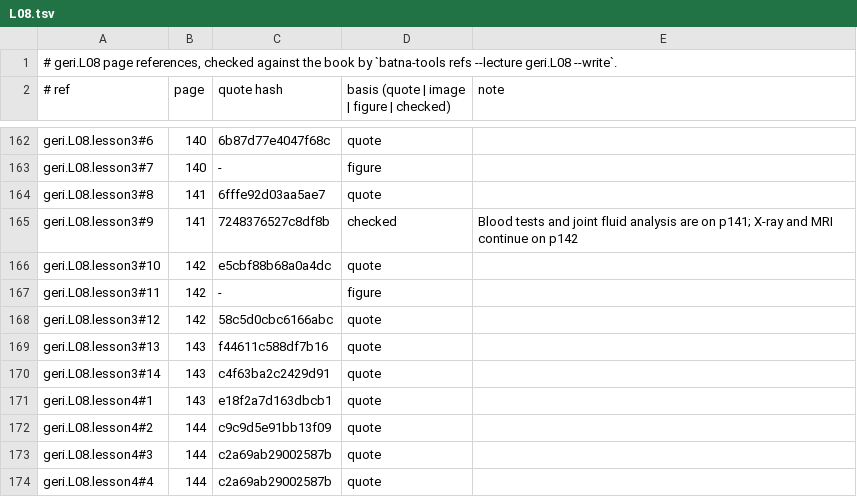
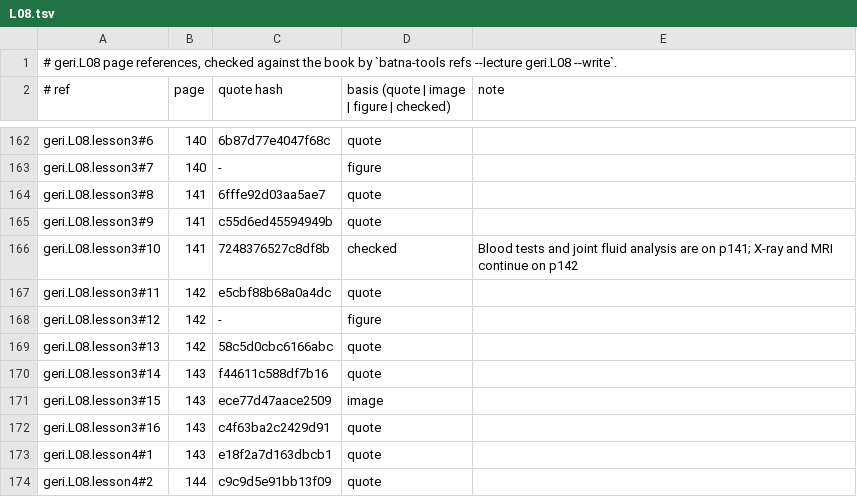
Before and after one commit to MohamedRef/Batna-app, a TSV file: content/book-refs/geri/L08.tsv, drawn as a sheet; only a part is shown, gaps mark what is left out; the shorter side is filled out with more unchanged rows.

Commit message:
geri.L08: show the OA sites and exercise drawings (#1156)

```diff
--- a/content/book-refs/geri/L08.tsv
+++ b/content/book-refs/geri/L08.tsv
@@ -164,8 +164,10 @@ geri.L08.lesson3#7	140	-	figure
 geri.L08.lesson3#8	141	6fffe92d03aa5ae7	quote	
-geri.L08.lesson3#9	141	7248376527c8df8b	checked	Blood tests and joint fluid analysis are on p141; X-ray and MRI continue on p142
-geri.L08.lesson3#10	142	e5cbf88b68a0a4dc	quote	
-geri.L08.lesson3#11	142	-	figure	
-geri.L08.lesson3#12	142	58c5d0cbc6166abc	quote	
-geri.L08.lesson3#13	143	f44611c588df7b16	quote	
-geri.L08.lesson3#14	143	c4f63ba2c2429d91	quote	
+geri.L08.lesson3#9	141	c55d6ed45594949b	quote	
+geri.L08.lesson3#10	141	7248376527c8df8b	checked	Blood tests and joint fluid analysis are on p141; X-ray and MRI continue on p142
+geri.L08.lesson3#11	142	e5cbf88b68a0a4dc	quote	
+geri.L08.lesson3#12	142	-	figure	
+geri.L08.lesson3#13	142	58c5d0cbc6166abc	quote	
+geri.L08.lesson3#14	143	f44611c588df7b16	quote	
+geri.L08.lesson3#15	143	ece77d47aace2509	image	
+geri.L08.lesson3#16	143	c4f63ba2c2429d91	quote	
 geri.L08.lesson4#1	143	e18f2a7d163dbcb1	quote	
```
Also changed, not shown: 5 other files.
